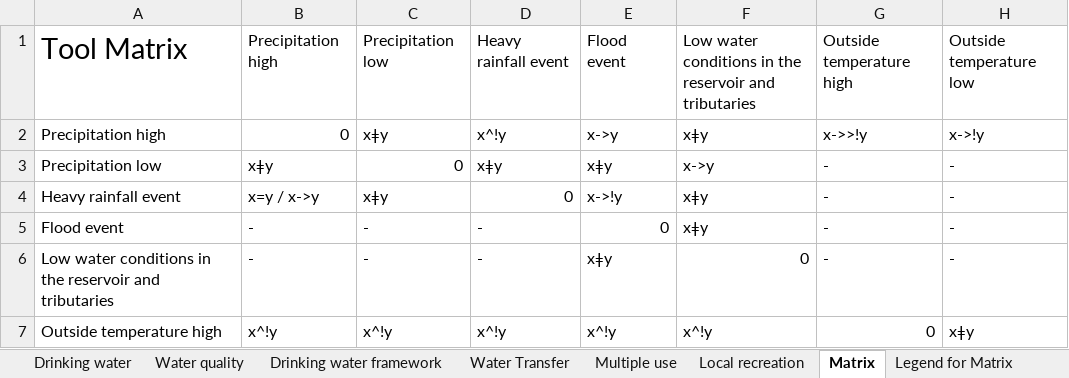
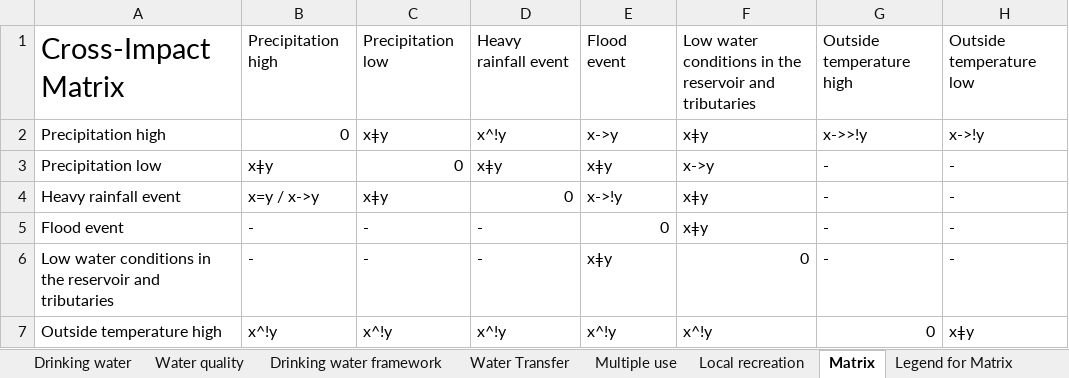
Before and after one commit to milan-daus/Literature-on-Water-Reservoir-Management, an Excel workbook: Tool/Tool.xlsx, sheet Matrix, drawn as a sheet; only a part is shown; values as stored, in another font and other column widths than the file's, no borders; charts and pictures and conditional formats not drawn; the diff names each change by its address in the sheet, - before the commit and + after, or states it on an @@ line.

Commit message:
Update Tool.xlsx

```diff
--- a/Tool/Tool.xlsx (sheet Matrix)
+++ b/Tool/Tool.xlsx (sheet Matrix)
-A1: Tool Matrix
+A1: Cross-Impact Matrix
```
